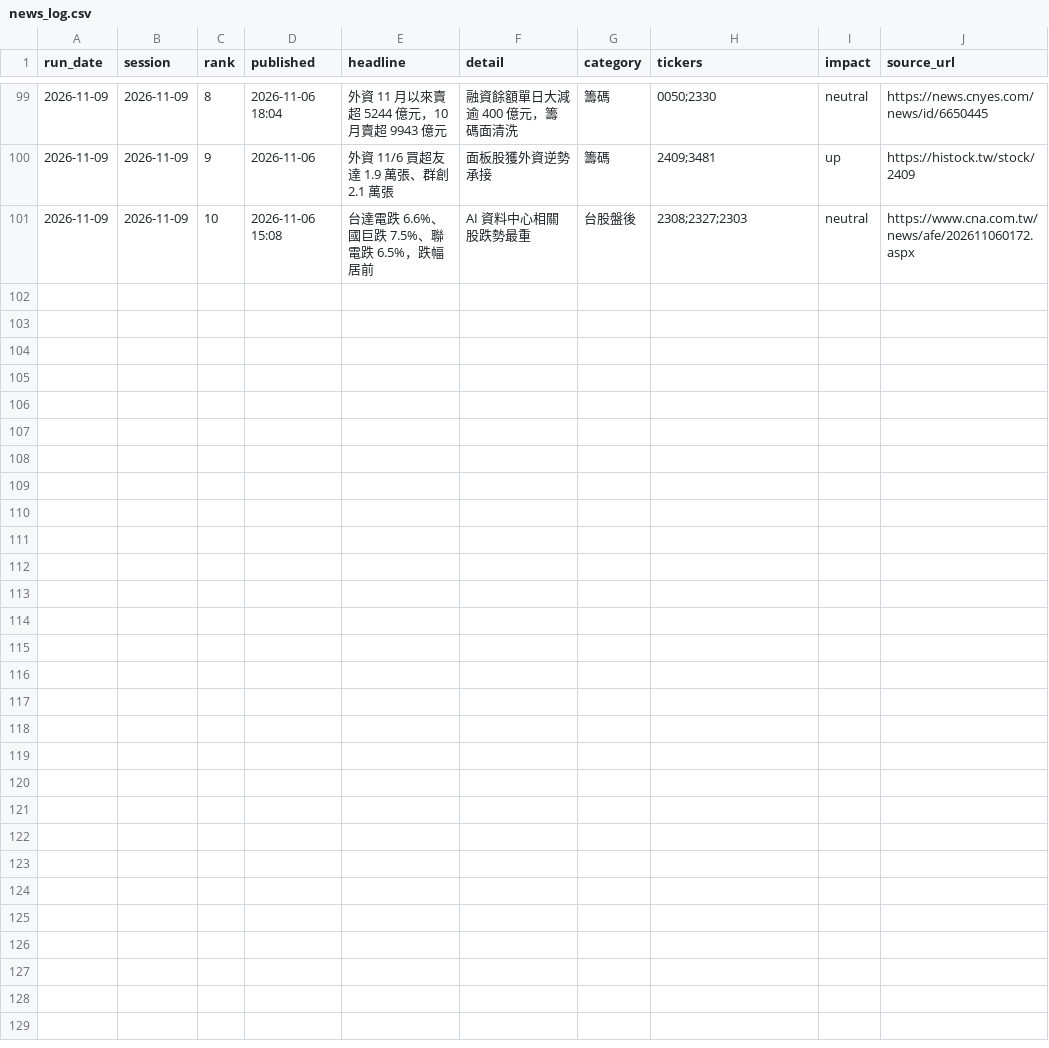
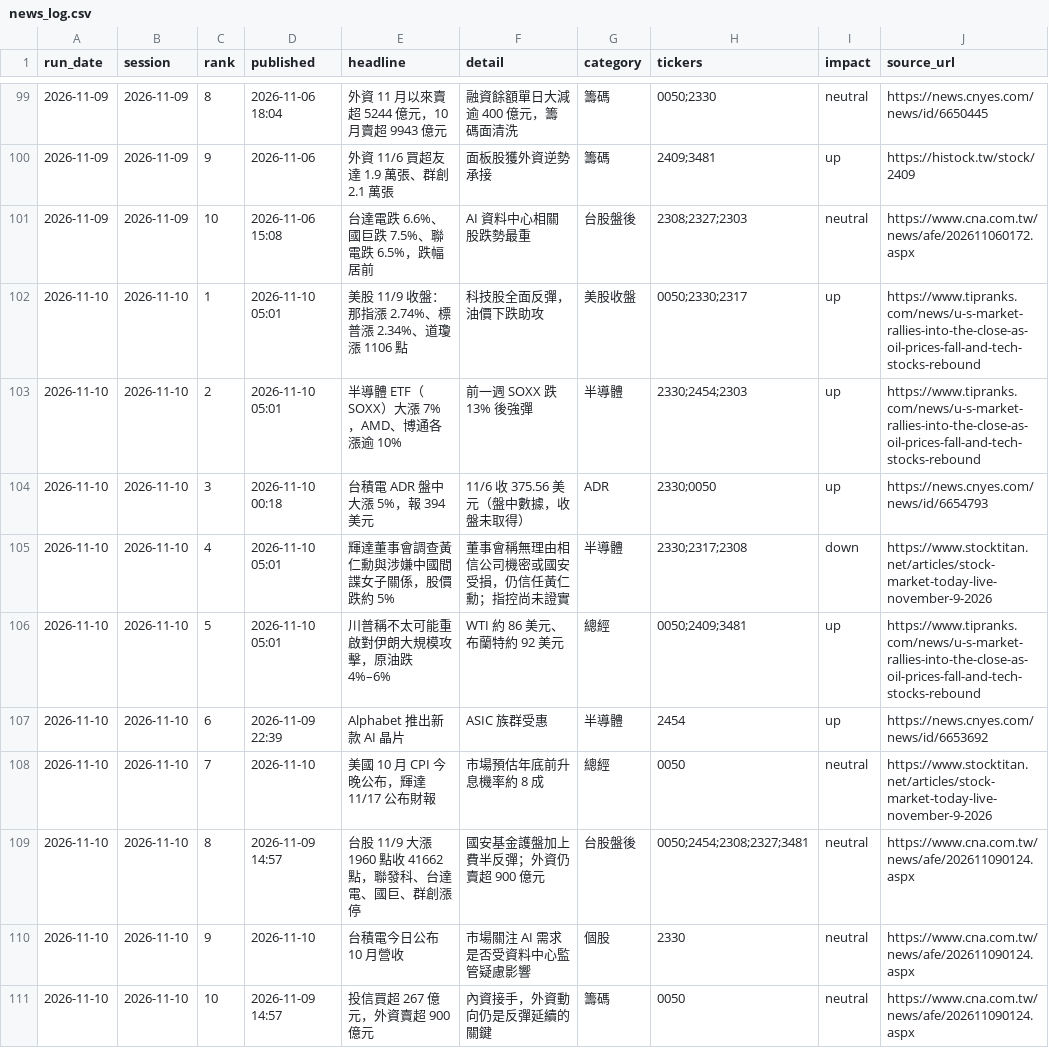
Before and after one commit to markwu831-prog/tw-stock-news, a CSV file: data/news_log.csv, drawn as a sheet; only a part is shown, gaps mark what is left out.

```diff
--- a/data/news_log.csv
+++ b/data/news_log.csv
@@ -101 +101,11 @@ run_date,session,rank,published,headline,detail,category,tickers,impact,source_u
 2026-11-09,2026-11-09,10,2026-11-06 15:08,台達電跌 6.6%、國巨跌 7.5%、聯電跌 6.5%，跌幅居前,AI 資料中心相關股跌勢最重,台股盤後,2308;2327;2303,neutral,https://www.cna.com.tw/news/afe/202611060172.aspx
+2026-11-10,2026-11-10,1,2026-11-10 05:01,美股 11/9 收盤：那指漲 2.74%、標普漲 2.34%、道瓊漲 1106 點,科技股全面反彈，油價下跌助攻,美股收盤,0050;2330;2317,up,https://www.tipranks.com/news/u-s-market-rallies-into-the-close-as-oil-prices-fall-and-tech-stocks-rebound
+2026-11-10,2026-11-10,2,2026-11-10 05:01,半導體 ETF（SOXX）大漲 7%，AMD、博通各漲逾 10%,前一週 SOXX 跌 13% 後強彈,半導體,2330;2454;2303,up,https://www.tipranks.com/news/u-s-market-rallies-into-the-close-as-oil-prices-fall-and-tech-stocks-rebound
+2026-11-10,2026-11-10,3,2026-11-10 00:18,台積電 ADR 盤中大漲 5%，報 394 美元,11/6 收 375.56 美元（盤中數據，收盤未取得）,ADR,2330;0050,up,https://news.cnyes.com/news/id/6654793
+2026-11-10,2026-11-10,4,2026-11-10 05:01,輝達董事會調查黃仁勳與涉嫌中國間諜女子關係，股價跌約 5%,董事會稱無理由相信公司機密或國安受損，仍信任黃仁勳；指控尚未證實,半導體,2330;2317;2308,down,https://www.stocktitan.net/articles/stock-market-today-live-november-9-2026
+2026-11-10,2026-11-10,5,2026-11-10 05:01,川普稱不太可能重啟對伊朗大規模攻擊，原油跌 4%–6%,WTI 約 86 美元、布蘭特約 92 美元,總經,0050;2409;3481,up,https://www.tipranks.com/news/u-s-market-rallies-into-the-close-as-oil-prices-fall-and-tech-stocks-rebound
+2026-11-10,2026-11-10,6,2026-11-09 22:39,Alphabet 推出新款 AI 晶片,ASIC 族群受惠,半導體,2454,up,https://news.cnyes.com/news/id/6653692
+2026-11-10,2026-11-10,7,2026-11-10,美國 10 月 CPI 今晚公布，輝達 11/17 公布財報,市場預估年底前升息機率約 8 成,總經,0050,neutral,https://www.stocktitan.net/articles/stock-market-today-live-november-9-2026
+2026-11-10,2026-11-10,8,2026-11-09 14:57,台股 11/9 大漲 1960 點收 41662 點，聯發科、台達電、國巨、群創漲停,國安基金護盤加上費半反彈；外資仍賣超 900 億元,台股盤後,0050;2454;2308;2327;3481,neutral,https://www.cna.com.tw/news/afe/202611090124.aspx
+2026-11-10,2026-11-10,9,2026-11-10,台積電今日公布 10 月營收,市場關注 AI 需求是否受資料中心監管疑慮影響,個股,2330,neutral,https://www.cna.com.tw/news/afe/202611090124.aspx
+2026-11-10,2026-11-10,10,2026-11-09 14:57,投信買超 267 億元，外資賣超 900 億元,內資接手，外資動向仍是反彈延續的關鍵,籌碼,0050,neutral,https://www.cna.com.tw/news/afe/202611090124.aspx
```
Also changed, not shown: data/predictions_daily.csv, data/prices_daily.csv, 1 other file.
